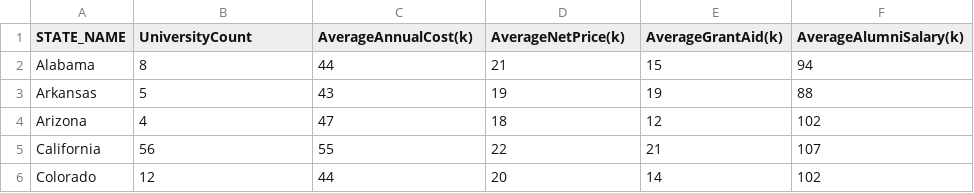
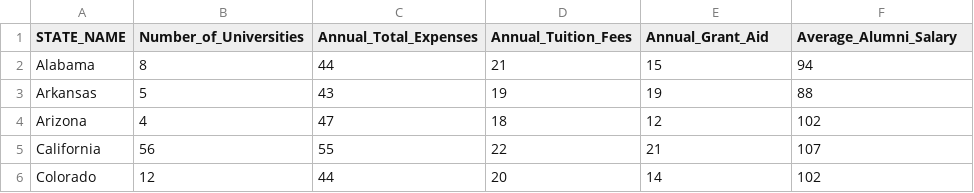
Before and after one commit to wellagainst/575_Unit_3, a CSV file: data/USUniversitybyState.csv, drawn as a sheet; only a part is shown.

```diff
--- a/data/USUniversitybyState.csv
+++ b/data/USUniversitybyState.csv
@@ -1,2 +1,2 @@
-STATE_NAME,UniversityCount,AverageAnnualCost(k),AverageNetPrice(k),AverageGrantAid(k),AverageAlumniSalary(k)
+STATE_NAME,Number_of_Universities,Annual_Total_Expenses,Annual_Tuition_Fees,Annual_Grant_Aid,Average_Alumni_Salary
 Alabama,8,44,21,15,94
```
Also changed, not shown: 10 other files.
